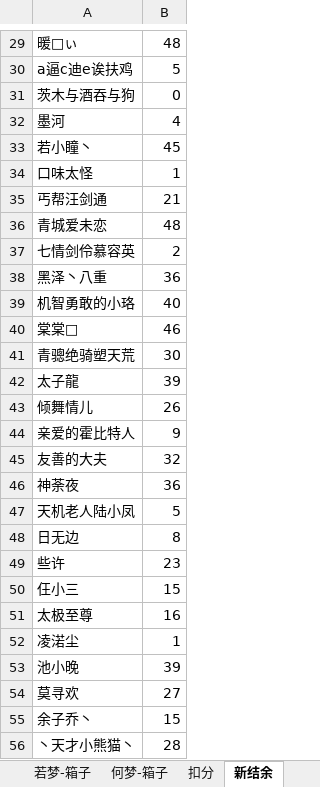
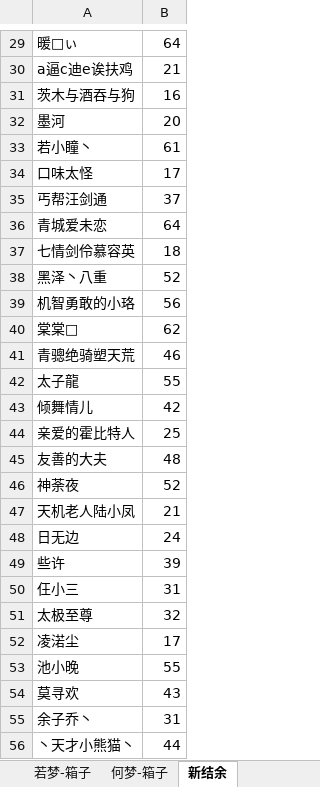
Before and after one commit to cansnow123/wuxia-union, an Excel workbook: 统计工作/NewSummary.xlsm, sheet 新结余, drawn as a sheet; only a part is shown, gaps mark what is left out; values as stored, in another font and other column widths than the file's, no borders; the diff covers the shown part only; the diff names each change by its address in the sheet, - before the commit and + after, or states it on an @@ line.

```diff
--- a/统计工作/NewSummary.xlsm (sheet 新结余)
+++ b/统计工作/NewSummary.xlsm (sheet 新结余)
-sheet tab: 扣分
-B29: 48
+B29: 64
-B30: 5
+B30: 21
-B31: 0
+B31: 16
-B32: 4
+B32: 20
-B33: 45
+B33: 61
-B34: 1
+B34: 17
-B35: 21
+B35: 37
-B36: 48
+B36: 64
-B37: 2
+B37: 18
-B38: 36
+B38: 52
-B39: 40
+B39: 56
-B40: 46
+B40: 62
-B41: 30
+B41: 46
-B42: 39
+B42: 55
-B43: 26
+B43: 42
-B44: 9
+B44: 25
-B45: 32
+B45: 48
-B46: 36
+B46: 52
-B47: 5
+B47: 21
-B48: 8
+B48: 24
-B49: 23
+B49: 39
-B50: 15
+B50: 31
-B51: 16
+B51: 32
-B52: 1
+B52: 17
-B53: 39
+B53: 55
-B54: 27
+B54: 43
-B55: 15
+B55: 31
-B56: 28
+B56: 44
```
Also changed, not shown: 176 edited cells elsewhere in this sheet, sheet 逐梦-箱子, sheet 何梦-箱子, sheet 若梦-箱子, sheet 如梦-箱子, other sheet tabs, formulas that keep their value, compare.xlsx, 39 other files.
